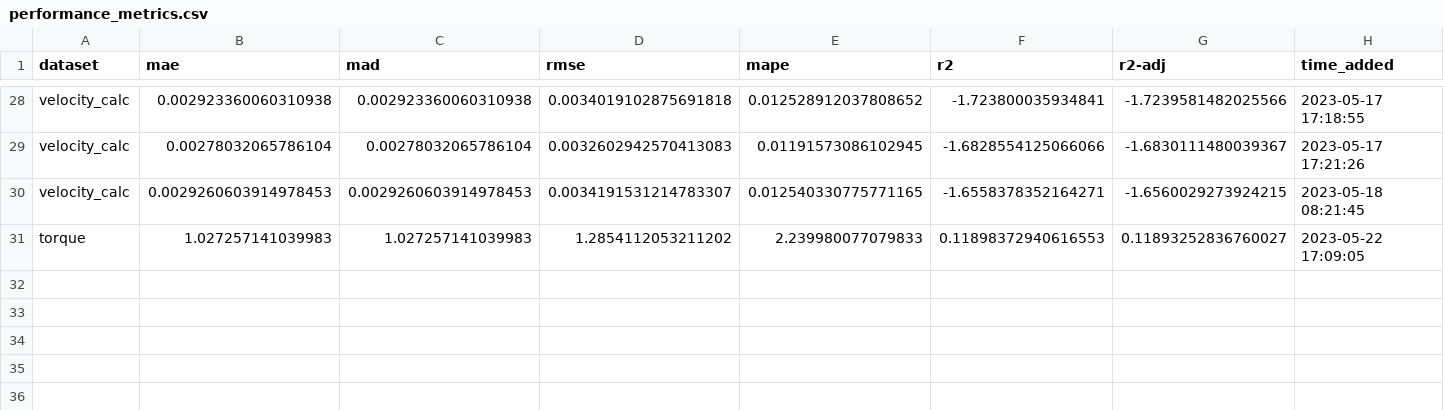
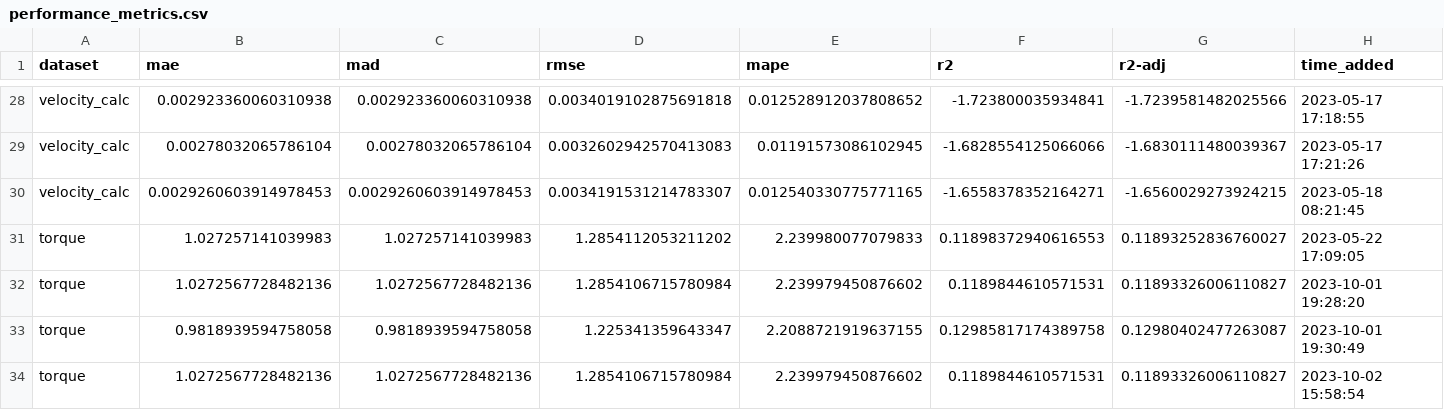
Before and after one commit to VernitaJ/ml_anomaly_detection_application, a CSV file: performance_metrics.csv, drawn as a sheet; only a part is shown, gaps mark what is left out.

```diff
--- a/performance_metrics.csv
+++ b/performance_metrics.csv
@@ -31 +31,4 @@ velocity_calc,0.0029260603914978453,0.0029260603914978453,0.0034191531214783307,
 torque,1.027257141039983,1.027257141039983,1.2854112053211202,2.239980077079833,0.11898372940616553,0.11893252836760027,2023-05-22 17:09:05
+torque,1.0272567728482136,1.0272567728482136,1.2854106715780984,2.239979450876602,0.1189844610571531,0.11893326006110827,2023-10-01 19:28:20
+torque,0.9818939594758058,0.9818939594758058,1.225341359643347,2.2088721919637155,0.12985817174389758,0.12980402477263087,2023-10-01 19:30:49
+torque,1.0272567728482136,1.0272567728482136,1.2854106715780984,2.239979450876602,0.1189844610571531,0.11893326006110827,2023-10-02 15:58:54
```
Also changed, not shown: dir/models_retrained/comparison_metrics.csv, metrics.csv, 18 other files.
